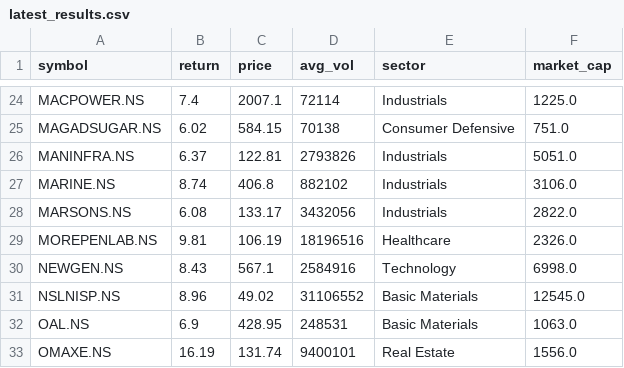
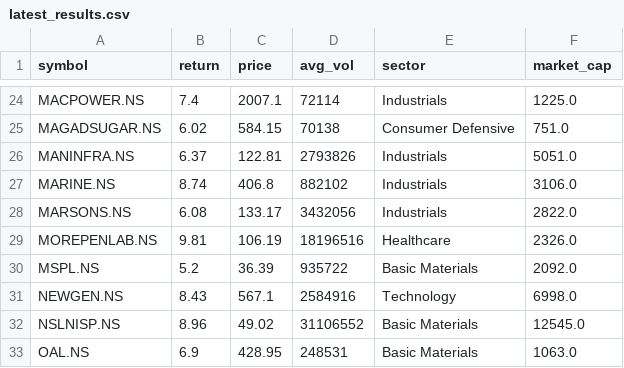
Before and after one commit to krishnamoorthyr3108-lab/Stock_alerts_Krishnamoorthy, a CSV file: latest_results.csv, drawn as a sheet; only a part is shown, gaps mark what is left out; the shorter side is filled out with more unchanged rows; the diff covers the shown part only; the diff names each change by its address in the sheet, - before the commit and + after, or states it on an @@ line.

```diff
--- a/latest_results.csv
+++ b/latest_results.csv
+row 30: MSPL.NS | 5.2 | 36.39 | 935722 | Basic Materials | 2092.0
```
Also changed, not shown: 7 added rows and 9 removed rows elsewhere in this file.
